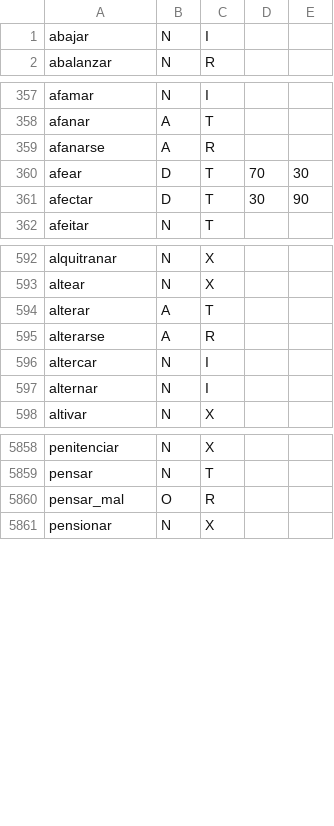
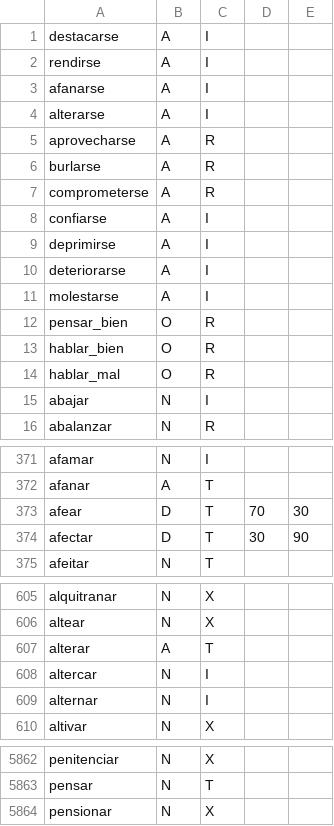
Before and after one commit to fbalbachan/TecnoNews, a CSV file: prototype/resources/scripts_verbales.csv, drawn as a sheet; only a part is shown, gaps mark what is left out; the diff covers the shown part only.

Commit message:
Cambios en recursos verbales

```diff
--- a/prototype/resources/scripts_verbales.csv
+++ b/prototype/resources/scripts_verbales.csv
@@ -1 +1,15 @@
+destacarse,A,I,,
+rendirse,A,I,,
+afanarse,A,I,,
+alterarse,A,I,,
+aprovecharse,A,R,,
+burlarse,A,R,,
+comprometerse,A,R,,
+confiarse,A,I,,
+deprimirse,A,I,,
+deteriorarse,A,I,,
+molestarse,A,I,,
+pensar_bien,O,R,,
+hablar_bien,O,R,,
+hablar_mal,O,R,,
 abajar,N,I,,
@@ -358,3 +372,2 @@ afamar,N,I,,
 afanar,A,T,,
-afanarse,A,R,,
 afear,D,T,70,30
@@ -594,3 +607,2 @@ altear,N,X,,
 alterar,A,T,,
-alterarse,A,R,,
 altercar,N,I,,
@@ -5859,3 +5863,2 @@ penitenciar,N,X,,
 pensar,N,T,,
-pensar_mal,O,R,,
 pensionar,N,X,,
```
Also changed, not shown: 1 edited cell elsewhere in this file, prototype/resources/sentiwordnet.csv.
